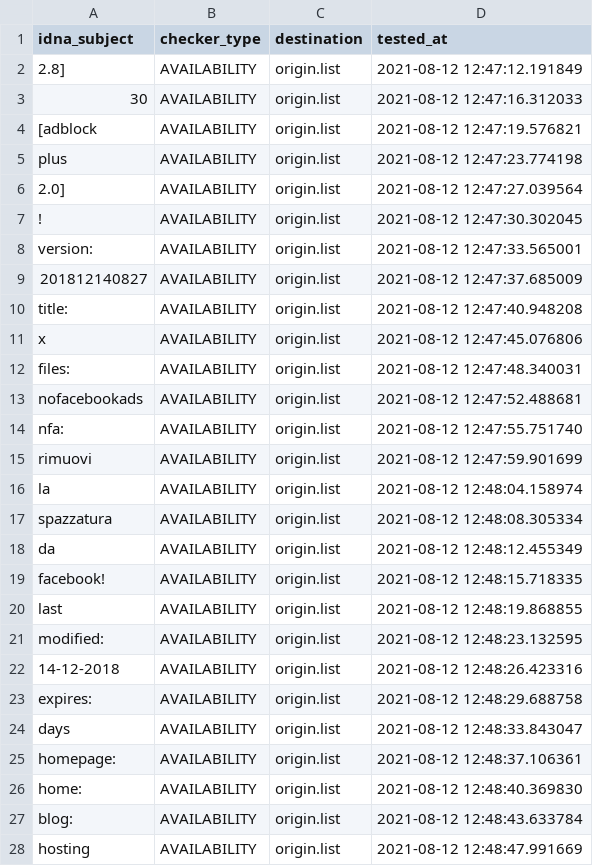
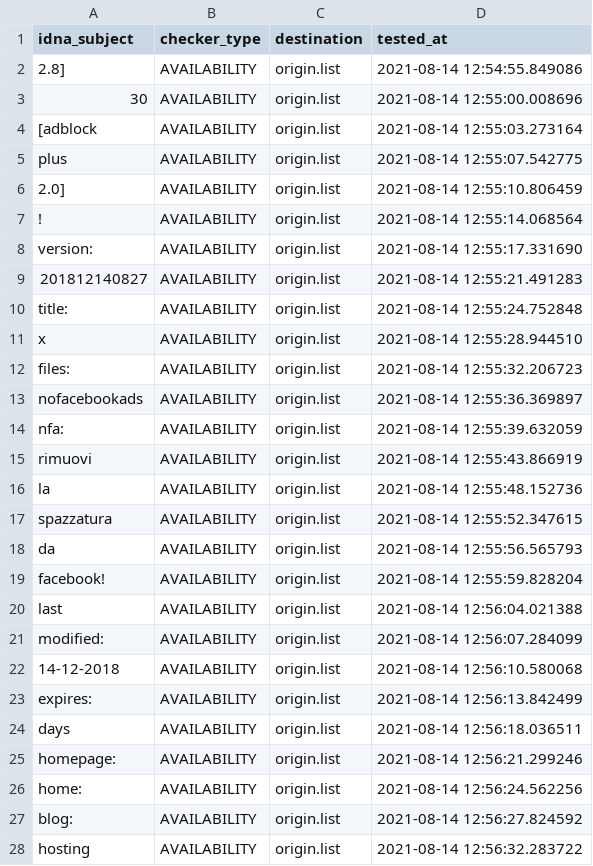
Before and after one commit to dead-hosts/xfiles_facebook_git_gioxx, a CSV file: .pyfunceble/inactive.csv, drawn as a sheet; only a part is shown; the diff covers the shown part only.

```diff
--- a/.pyfunceble/inactive.csv
+++ b/.pyfunceble/inactive.csv
@@ -1,28 +1,28 @@
 idna_subject,checker_type,destination,tested_at
-2.8],AVAILABILITY,origin.list,2021-08-12 12:47:12.191849
-30,AVAILABILITY,origin.list,2021-08-12 12:47:16.312033
-[adblock,AVAILABILITY,origin.list,2021-08-12 12:47:19.576821
-plus,AVAILABILITY,origin.list,2021-08-12 12:47:23.774198
-2.0],AVAILABILITY,origin.list,2021-08-12 12:47:27.039564
-!,AVAILABILITY,origin.list,2021-08-12 12:47:30.302045
-version:,AVAILABILITY,origin.list,2021-08-12 12:47:33.565001
-201812140827,AVAILABILITY,origin.list,2021-08-12 12:47:37.685009
-title:,AVAILABILITY,origin.list,2021-08-12 12:47:40.948208
-x,AVAILABILITY,origin.list,2021-08-12 12:47:45.076806
-files:,AVAILABILITY,origin.list,2021-08-12 12:47:48.340031
-nofacebookads,AVAILABILITY,origin.list,2021-08-12 12:47:52.488681
-nfa:,AVAILABILITY,origin.list,2021-08-12 12:47:55.751740
-rimuovi,AVAILABILITY,origin.list,2021-08-12 12:47:59.901699
-la,AVAILABILITY,origin.list,2021-08-12 12:48:04.158974
-spazzatura,AVAILABILITY,origin.list,2021-08-12 12:48:08.305334
-da,AVAILABILITY,origin.list,2021-08-12 12:48:12.455349
-facebook!,AVAILABILITY,origin.list,2021-08-12 12:48:15.718335
-last,AVAILABILITY,origin.list,2021-08-12 12:48:19.868855
-modified:,AVAILABILITY,origin.list,2021-08-12 12:48:23.132595
-14-12-2018,AVAILABILITY,origin.list,2021-08-12 12:48:26.423316
-expires:,AVAILABILITY,origin.list,2021-08-12 12:48:29.688758
-days,AVAILABILITY,origin.list,2021-08-12 12:48:33.843047
-homepage:,AVAILABILITY,origin.list,2021-08-12 12:48:37.106361
-home:,AVAILABILITY,origin.list,2021-08-12 12:48:40.369830
-blog:,AVAILABILITY,origin.list,2021-08-12 12:48:43.633784
-hosting,AVAILABILITY,origin.list,2021-08-12 12:48:47.991669
+2.8],AVAILABILITY,origin.list,2021-08-14 12:54:55.849086
+30,AVAILABILITY,origin.list,2021-08-14 12:55:00.008696
+[adblock,AVAILABILITY,origin.list,2021-08-14 12:55:03.273164
+plus,AVAILABILITY,origin.list,2021-08-14 12:55:07.542775
+2.0],AVAILABILITY,origin.list,2021-08-14 12:55:10.806459
+!,AVAILABILITY,origin.list,2021-08-14 12:55:14.068564
+version:,AVAILABILITY,origin.list,2021-08-14 12:55:17.331690
+201812140827,AVAILABILITY,origin.list,2021-08-14 12:55:21.491283
+title:,AVAILABILITY,origin.list,2021-08-14 12:55:24.752848
+x,AVAILABILITY,origin.list,2021-08-14 12:55:28.944510
+files:,AVAILABILITY,origin.list,2021-08-14 12:55:32.206723
+nofacebookads,AVAILABILITY,origin.list,2021-08-14 12:55:36.369897
+nfa:,AVAILABILITY,origin.list,2021-08-14 12:55:39.632059
+rimuovi,AVAILABILITY,origin.list,2021-08-14 12:55:43.866919
+la,AVAILABILITY,origin.list,2021-08-14 12:55:48.152736
+spazzatura,AVAILABILITY,origin.list,2021-08-14 12:55:52.347615
+da,AVAILABILITY,origin.list,2021-08-14 12:55:56.565793
+facebook!,AVAILABILITY,origin.list,2021-08-14 12:55:59.828204
+last,AVAILABILITY,origin.list,2021-08-14 12:56:04.021388
+modified:,AVAILABILITY,origin.list,2021-08-14 12:56:07.284099
+14-12-2018,AVAILABILITY,origin.list,2021-08-14 12:56:10.580068
+expires:,AVAILABILITY,origin.list,2021-08-14 12:56:13.842499
+days,AVAILABILITY,origin.list,2021-08-14 12:56:18.036511
+homepage:,AVAILABILITY,origin.list,2021-08-14 12:56:21.299246
+home:,AVAILABILITY,origin.list,2021-08-14 12:56:24.562256
+blog:,AVAILABILITY,origin.list,2021-08-14 12:56:27.824592
+hosting,AVAILABILITY,origin.list,2021-08-14 12:56:32.283722
```
Also changed, not shown: 7 edited cells elsewhere in this file, 10 other files.
